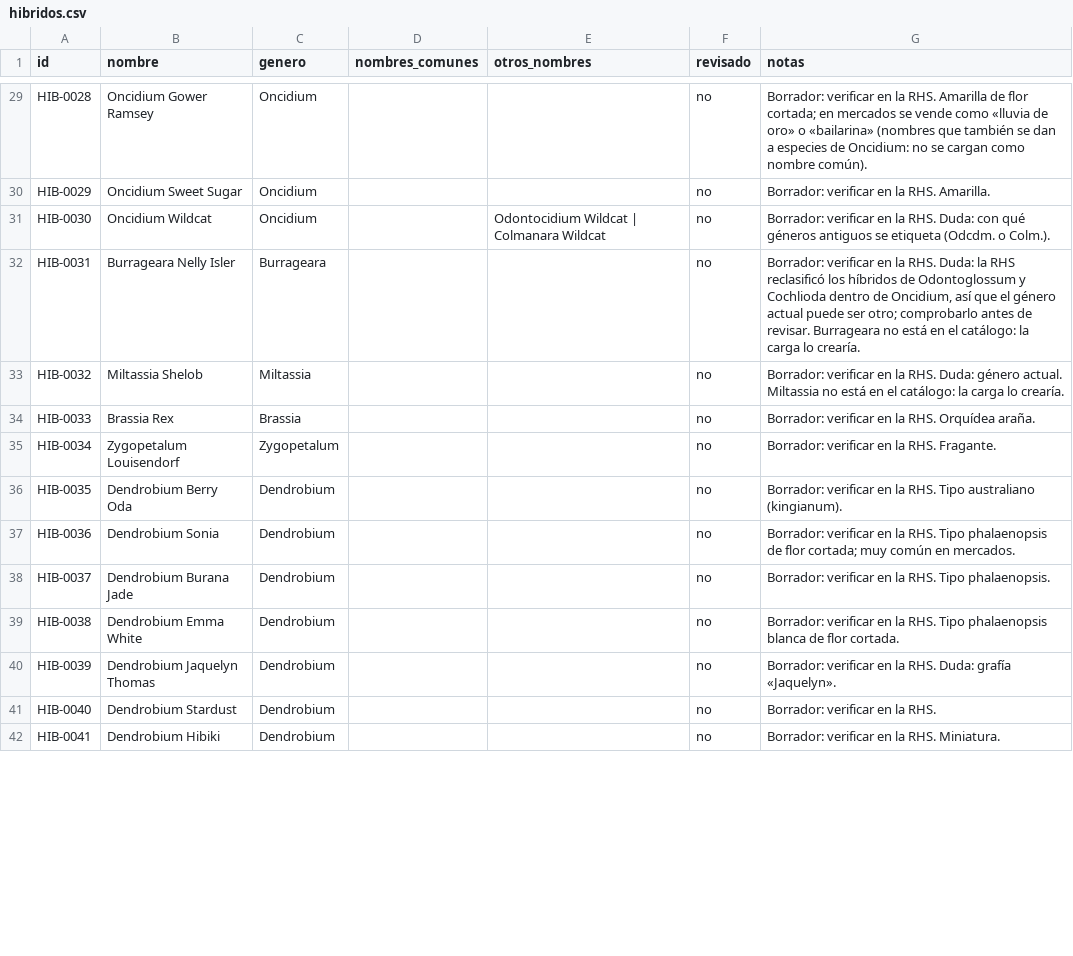
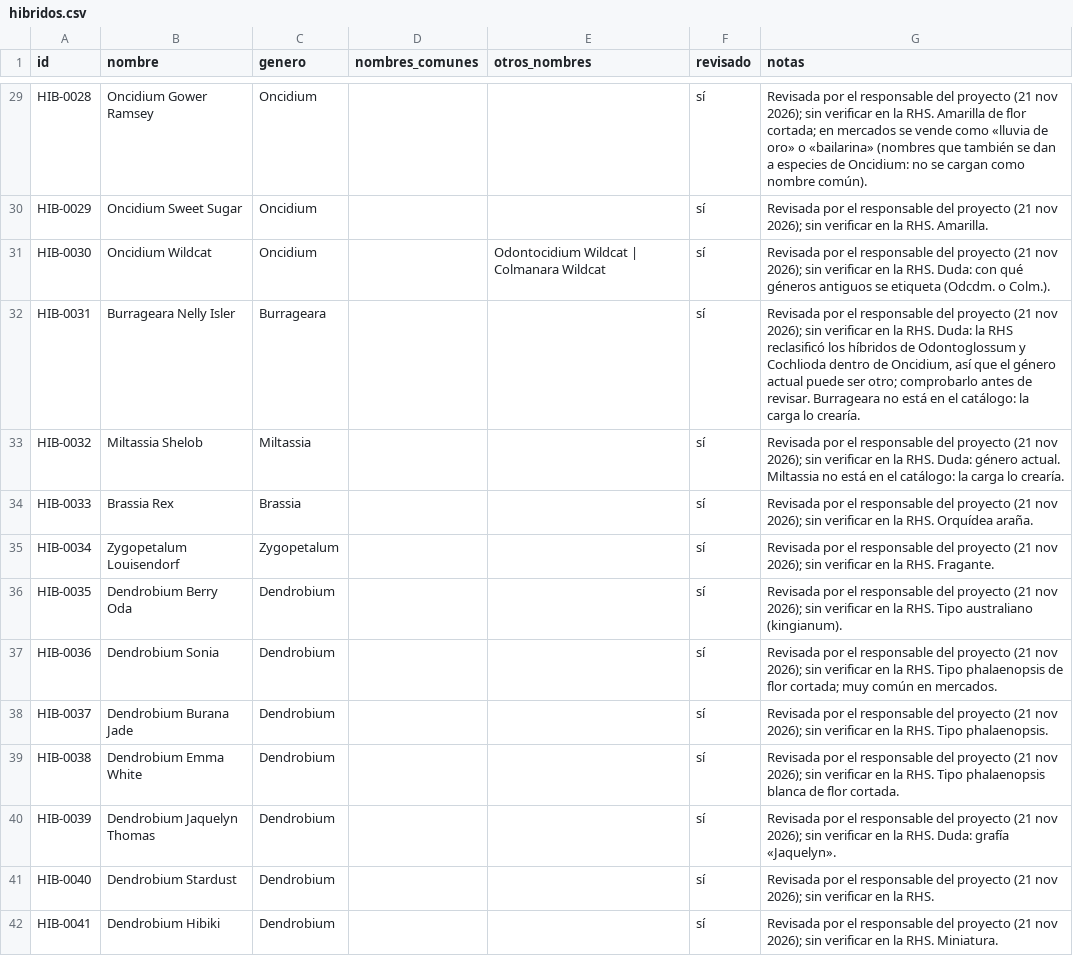
Before and after one commit to rcronald/orki-app, a CSV file: scripts/catalog-import/data/hibridos.csv, drawn as a sheet; only a part is shown, gaps mark what is left out; the diff covers the shown part only; the diff names each change by its address in the sheet, - before the commit and + after, or states it on an @@ line.

```diff
--- a/scripts/catalog-import/data/hibridos.csv
+++ b/scripts/catalog-import/data/hibridos.csv
-F29:F42 (revisado): no
+F29:F42 (revisado): sí
-G29 (notas): Borrador: verificar en…
+G29 (notas): Revisada por el responsable del proyecto (21 nov 2026); sin verificar en…
-G30 (notas): Borrador: verificar en…
+G30 (notas): Revisada por el responsable del proyecto (21 nov 2026); sin verificar en…
-G31 (notas): Borrador: verificar en…
+G31 (notas): Revisada por el responsable del proyecto (21 nov 2026); sin verificar en…
-G32 (notas): Borrador: verificar en…
+G32 (notas): Revisada por el responsable del proyecto (21 nov 2026); sin verificar en…
-G33 (notas): Borrador: verificar en…
+G33 (notas): Revisada por el responsable del proyecto (21 nov 2026); sin verificar en…
-G34 (notas): Borrador: verificar en…
+G34 (notas): Revisada por el responsable del proyecto (21 nov 2026); sin verificar en…
-G35 (notas): Borrador: verificar en…
+G35 (notas): Revisada por el responsable del proyecto (21 nov 2026); sin verificar en…
-G36 (notas): Borrador: verificar en…
+G36 (notas): Revisada por el responsable del proyecto (21 nov 2026); sin verificar en…
-G37 (notas): Borrador: verificar en…
+G37 (notas): Revisada por el responsable del proyecto (21 nov 2026); sin verificar en…
-G38 (notas): Borrador: verificar en…
+G38 (notas): Revisada por el responsable del proyecto (21 nov 2026); sin verificar en…
-G39 (notas): Borrador: verificar en…
+G39 (notas): Revisada por el responsable del proyecto (21 nov 2026); sin verificar en…
-G40 (notas): Borrador: verificar en…
+G40 (notas): Revisada por el responsable del proyecto (21 nov 2026); sin verificar en…
-G41 (notas): Borrador: verificar en…
+G41 (notas): Revisada por el responsable del proyecto (21 nov 2026); sin verificar en…
-G42 (notas): Borrador: verificar en…
+G42 (notas): Revisada por el responsable del proyecto (21 nov 2026); sin verificar en…
```
Also changed, not shown: 122 edited cells elsewhere in this file.
